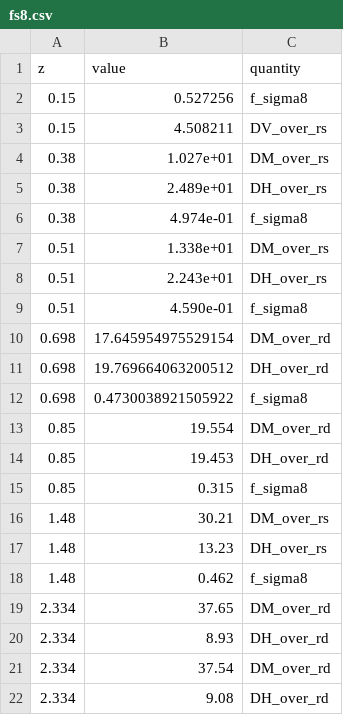
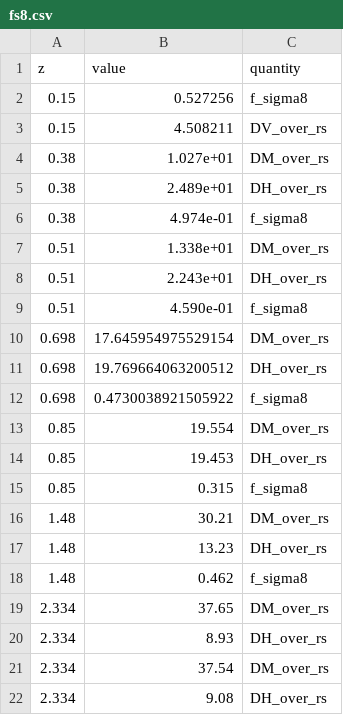
Before and after one commit to franciscotln/cosmology-model-fit, a CSV file: y2020SDSSfs8/raw/fs8.csv, drawn as a sheet.

Commit message:
sdss fs8 bao data

```diff
--- a/y2020SDSSfs8/raw/fs8.csv
+++ b/y2020SDSSfs8/raw/fs8.csv
@@ -9,7 +9,7 @@ z,value,quantity
 0.51,4.590e-01,f_sigma8
-0.698,17.645954975529154,DM_over_rd
-0.698,19.769664063200512,DH_over_rd
+0.698,17.645954975529154,DM_over_rs
+0.698,19.769664063200512,DH_over_rs
 0.698,0.4730038921505922,f_sigma8
-0.85,19.554,DM_over_rd
-0.85,19.453,DH_over_rd
+0.85,19.554,DM_over_rs
+0.85,19.453,DH_over_rs
 0.85,0.315,f_sigma8
@@ -18,5 +18,5 @@ z,value,quantity
 1.48,0.462,f_sigma8
-2.334,37.65,DM_over_rd
-2.334,8.93,DH_over_rd
-2.334,37.54,DM_over_rd
-2.334,9.08,DH_over_rd
+2.334,37.65,DM_over_rs
+2.334,8.93,DH_over_rs
+2.334,37.54,DM_over_rs
+2.334,9.08,DH_over_rs
```
